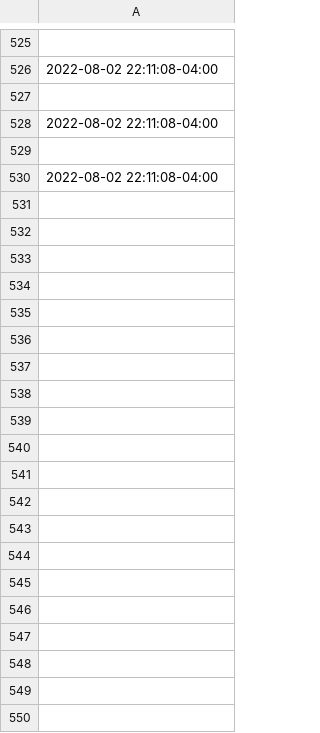
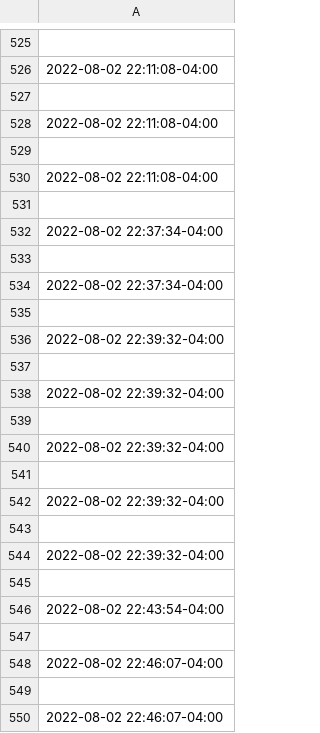
Before and after one commit to JHeflinger/RM-Inventory, a CSV file: RMI/commitLog.csv, drawn as a sheet; only a part is shown, gaps mark what is left out; the diff covers the shown part only.

```diff
--- a/RMI/commitLog.csv
+++ b/RMI/commitLog.csv
@@ -530 +530,21 @@
 2022-08-02 22:11:08-04:00
+
+2022-08-02 22:37:34-04:00
+
+2022-08-02 22:37:34-04:00
+
+2022-08-02 22:39:32-04:00
+
+2022-08-02 22:39:32-04:00
+
+2022-08-02 22:39:32-04:00
+
+2022-08-02 22:39:32-04:00
+
+2022-08-02 22:39:32-04:00
+
+2022-08-02 22:43:54-04:00
+
+2022-08-02 22:46:07-04:00
+
+2022-08-02 22:46:07-04:00
```
Also changed, not shown: 50 added rows elsewhere in this file, 3 other files.
